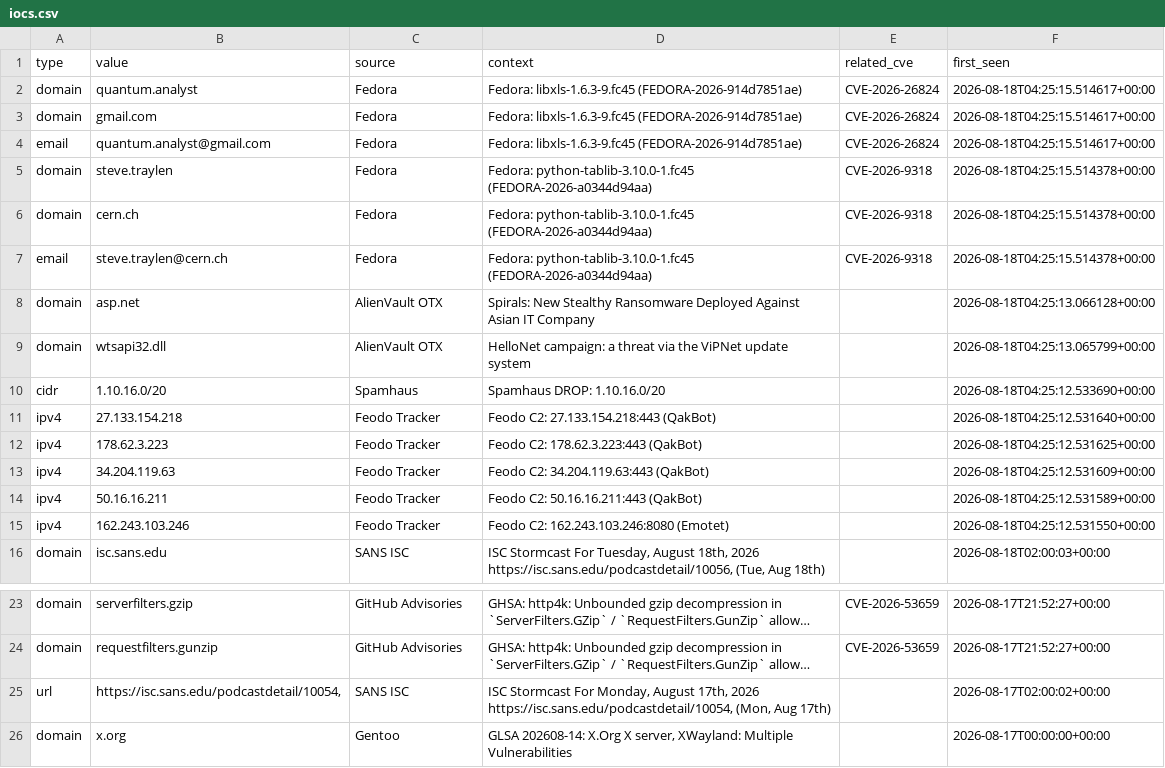
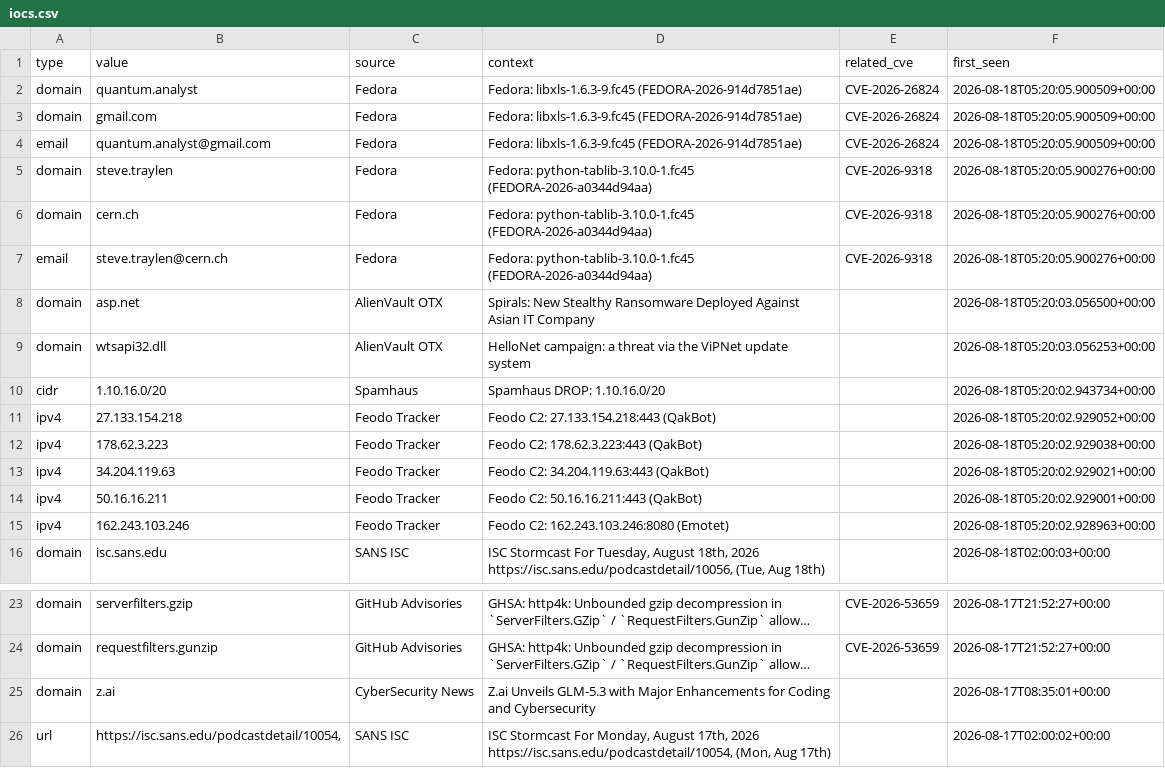
Before and after one commit to priyanshu965/Cyberwatch, a CSV file: data/exports/iocs.csv, drawn as a sheet; only a part is shown, gaps mark what is left out; the shorter side is filled out with more unchanged rows; long unchanged cells end in …; the diff names each change by its address in the sheet, - before the commit and + after, or states it on an @@ line.

```diff
--- a/data/exports/iocs.csv
+++ b/data/exports/iocs.csv
-F2:F4 (first_seen): 2026-08-18T04:25:15.514617+00:00
+F2:F4 (first_seen): 2026-08-18T05:20:05.900509+00:00
-F5:F7 (first_seen): 2026-08-18T04:25:15.514378+00:00
+F5:F7 (first_seen): 2026-08-18T05:20:05.900276+00:00
-F8 (first_seen): 2026-08-18T04:25:13.066128+00:00
+F8 (first_seen): 2026-08-18T05:20:03.056500+00:00
-F9 (first_seen): 2026-08-18T04:25:13.065799+00:00
+F9 (first_seen): 2026-08-18T05:20:03.056253+00:00
-F10 (first_seen): 2026-08-18T04:25:12.533690+00:00
+F10 (first_seen): 2026-08-18T05:20:02.943734+00:00
-F11 (first_seen): 2026-08-18T04:25:12.531640+00:00
+F11 (first_seen): 2026-08-18T05:20:02.929052+00:00
-F12 (first_seen): 2026-08-18T04:25:12.531625+00:00
+F12 (first_seen): 2026-08-18T05:20:02.929038+00:00
-F13 (first_seen): 2026-08-18T04:25:12.531609+00:00
+F13 (first_seen): 2026-08-18T05:20:02.929021+00:00
-F14 (first_seen): 2026-08-18T04:25:12.531589+00:00
+F14 (first_seen): 2026-08-18T05:20:02.929001+00:00
-F15 (first_seen): 2026-08-18T04:25:12.531550+00:00
+F15 (first_seen): 2026-08-18T05:20:02.928963+00:00
+row 25: domain | z.ai | CyberSecurity News | Z.ai Unveils GLM-5.3 with Major Enhancements for Coding and Cybersecurity |  | 2026-08-17T08:35:01+00:00
```
Also changed, not shown: 7 other files.
